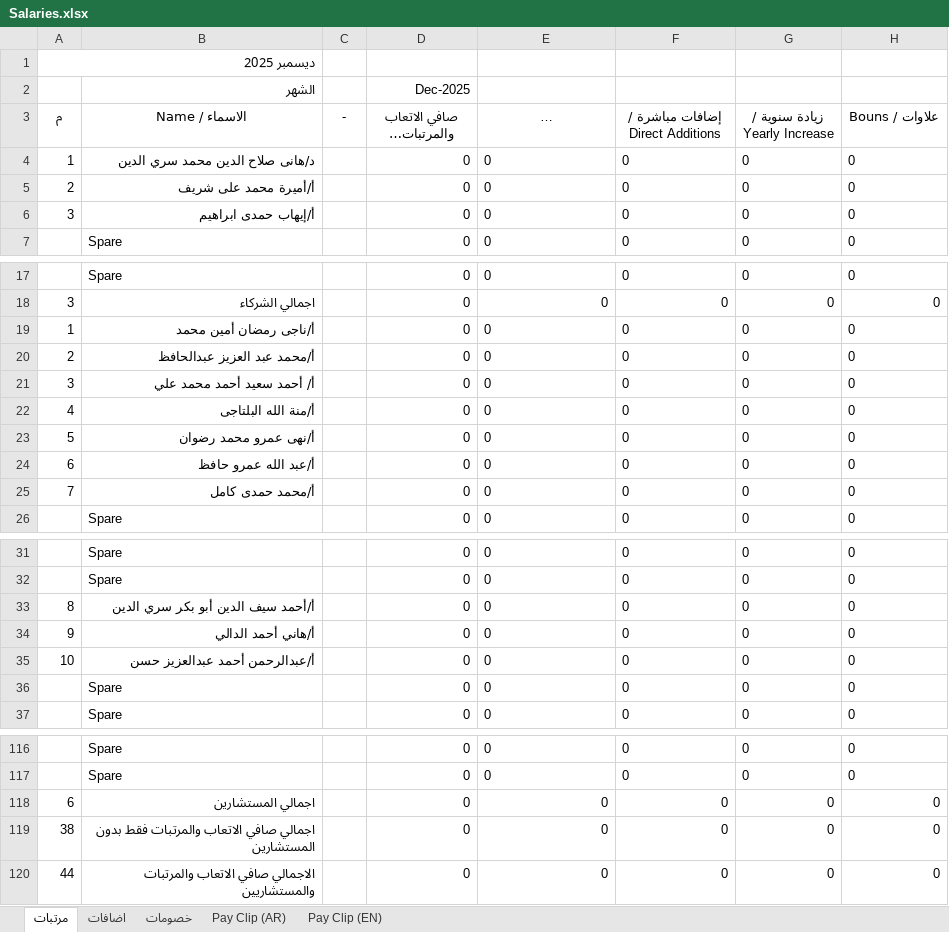
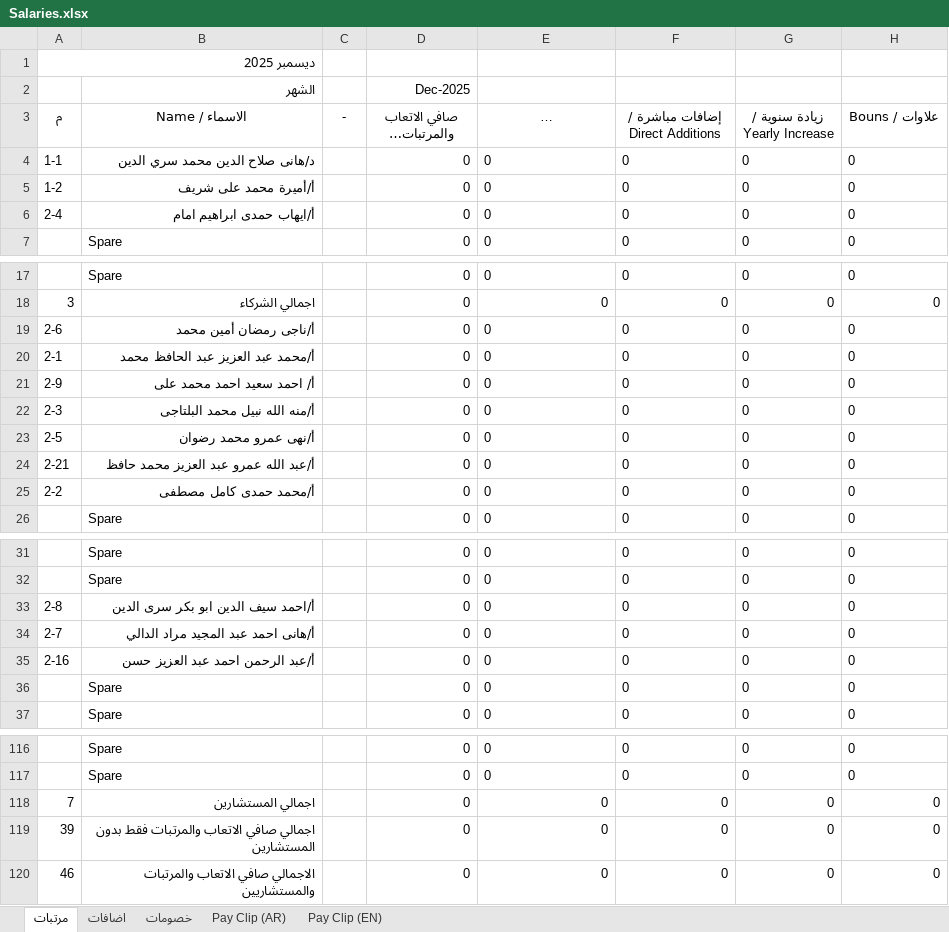
Before and after one commit to khalloda/SalariesSummary, an Excel workbook: Sheets/Salaries.xlsx, sheet مرتبات, drawn as a sheet; only a part is shown, gaps mark what is left out; long unchanged cells end in …; values as stored, in another font and other column widths than the file's, no borders; the diff covers the shown part only; the diff names each change by its address in the sheet, - before the commit and + after, or states it on an @@ line.

```diff
--- a/Sheets/Salaries.xlsx (sheet مرتبات)
+++ b/Sheets/Salaries.xlsx (sheet مرتبات)
-A4 (م): 1
+A4 (م): 1-1
-A5 (م): 2
+A5 (م): 1-2
-A6 (م): 3
+A6 (م): 2-4
-B6 (الاسماء / Name): أ/إيهاب حمدى ابراهيم
+B6 (الاسماء / Name): أ/ايهاب حمدى ابراهيم امام
-A19 (م): 1
+A19 (م): 2-6
-A20 (م): 2
+A20 (م): 2-1
-B20 (الاسماء / Name): أ/محمد عبد العزيز عبدالحافظ
+B20 (الاسماء / Name): أ/محمد عبد العزيز عبد الحافظ محمد
-A21 (م): 3
+A21 (م): 2-9
-B21 (الاسماء / Name): أ/ أحمد سعيد أحمد محمد علي
+B21 (الاسماء / Name): أ/ احمد سعيد احمد محمد على
-A22 (م): 4
+A22 (م): 2-3
-B22 (الاسماء / Name): أ/منة الله البلتاجى
+B22 (الاسماء / Name): أ/منه الله نبيل محمد البلتاجى
-A23 (م): 5
+A23 (م): 2-5
-A24 (م): 6
+A24 (م): 2-21
-B24 (الاسماء / Name): أ/عبد الله عمرو حافظ
+B24 (الاسماء / Name): أ/عبد الله عمرو عبد العزيز محمد حافظ
-A25 (م): 7
+A25 (م): 2-2
-B25 (الاسماء / Name): أ/محمد حمدى كامل
+B25 (الاسماء / Name): أ/محمد حمدى كامل مصطفى
-A33 (م): 8
+A33 (م): 2-8
-B33 (الاسماء / Name): أ/أحمد سيف الدين أبو بكر سري الدين
+B33 (الاسماء / Name): أ/احمد سيف الدين ابو بكر سرى الدين
-A34 (م): 9
+A34 (م): 2-7
-B34 (الاسماء / Name): أ/هاني أحمد الدالي
+B34 (الاسماء / Name): أ/هانى احمد عبد المجيد مراد الدالي
-A35 (م): 10
+A35 (م): 2-16
-B35 (الاسماء / Name): أ/عبدالرحمن أحمد عبدالعزيز حسن
+B35 (الاسماء / Name): أ/عبد الرحمن احمد عبد العزيز حسن
-A118 (م): 6
+A118 (م): 7
-A119 (م): 38
+A119 (م): 39
-A120 (م): 44
+A120 (م): 46
```
Also changed, not shown: 1 added row, 1 removed row and 22 edited cells elsewhere in this sheet, sheet اضافات, sheet خصومات, formulas that keep their value, Sheets/SEPEmployees.xlsx, 4 other files.
